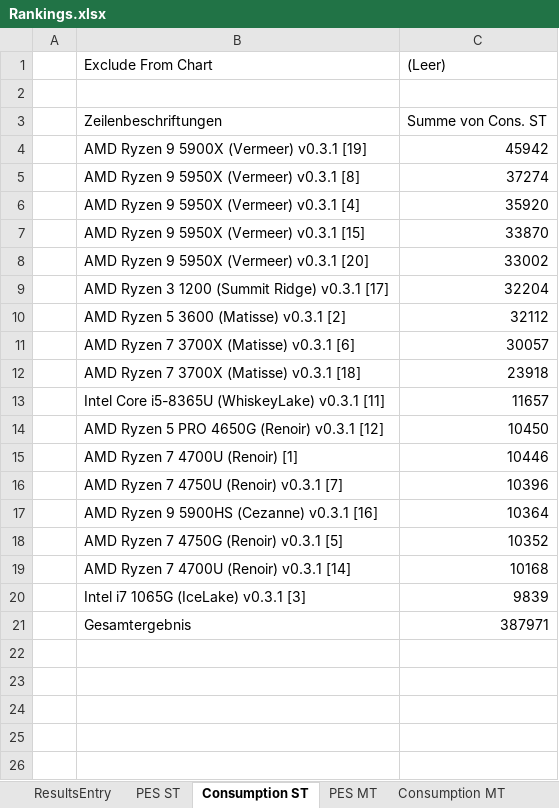
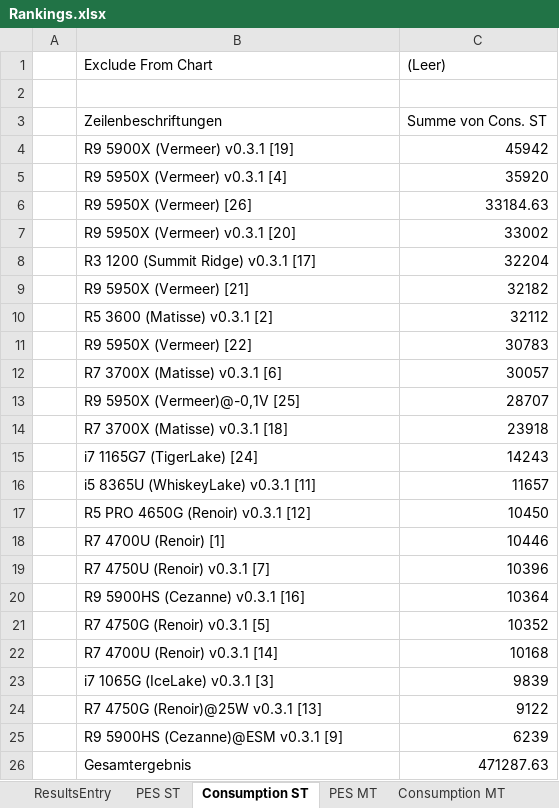
Before and after one commit to BrsVgl/PerformanceEfficiencySuite, an Excel workbook: Rankings.xlsx, sheet Consumption ST, drawn as a sheet; values as stored, in another font and other column widths than the file's, no borders; charts and pictures not drawn; removed rows and columns are numbered as before the commit, all else as after; the diff names each change by its address in the sheet, - before the commit and + after, or states it on an @@ line.

```diff
--- a/Rankings.xlsx (sheet Consumption ST)
+++ b/Rankings.xlsx (sheet Consumption ST)
-B4 (Exclude From Chart): AMD Ryzen 9 5900X (Vermeer) v0.3.1 [19]
+B4 (Exclude From Chart): R9 5900X (Vermeer) v0.3.1 [19]
-row 5:  | AMD Ryzen 9 5950X (Vermeer) v0.3.1 [8] | 37274
-B5 (Exclude From Chart): AMD Ryzen 9 5950X (Vermeer) v0.3.1 [4]
+B5 (Exclude From Chart): R9 5950X (Vermeer) v0.3.1 [4]
-row 7:  | AMD Ryzen 9 5950X (Vermeer) v0.3.1 [15] | 33870
+row 6:  | R9 5950X (Vermeer) [26] | 33184.63
-B7 (Exclude From Chart): AMD Ryzen 9 5950X (Vermeer) v0.3.1 [20]
+B7 (Exclude From Chart): R9 5950X (Vermeer) v0.3.1 [20]
-B8 (Exclude From Chart): AMD Ryzen 3 1200 (Summit Ridge) v0.3.1 [17]
+B8 (Exclude From Chart): R3 1200 (Summit Ridge) v0.3.1 [17]
+row 9:  | R9 5950X (Vermeer) [21] | 32182
-B10 (Exclude From Chart): AMD Ryzen 5 3600 (Matisse) v0.3.1 [2]
+B10 (Exclude From Chart): R5 3600 (Matisse) v0.3.1 [2]
+row 11:  | R9 5950X (Vermeer) [22] | 30783
-B12 (Exclude From Chart): AMD Ryzen 7 3700X (Matisse) v0.3.1 [6]
+B12 (Exclude From Chart): R7 3700X (Matisse) v0.3.1 [6]
+row 13:  | R9 5950X (Vermeer)@-0,1V [25] | 28707
-B14 (Exclude From Chart): AMD Ryzen 7 3700X (Matisse) v0.3.1 [18]
+B14 (Exclude From Chart): R7 3700X (Matisse) v0.3.1 [18]
+row 15:  | i7 1165G7 (TigerLake) [24] | 14243
-B16 (Exclude From Chart): Intel Core i5-8365U (WhiskeyLake) v0.3.1 [11]
+B16 (Exclude From Chart): i5 8365U (WhiskeyLake) v0.3.1 [11]
-B17 (Exclude From Chart): AMD Ryzen 5 PRO 4650G (Renoir) v0.3.1 [12]
+B17 (Exclude From Chart): R5 PRO 4650G (Renoir) v0.3.1 [12]
-B18 (Exclude From Chart): AMD Ryzen 7 4700U (Renoir) [1]
+B18 (Exclude From Chart): R7 4700U (Renoir) [1]
-B19 (Exclude From Chart): AMD Ryzen 7 4750U (Renoir) v0.3.1 [7]
+B19 (Exclude From Chart): R7 4750U (Renoir) v0.3.1 [7]
-B20 (Exclude From Chart): AMD Ryzen 9 5900HS (Cezanne) v0.3.1 [16]
+B20 (Exclude From Chart): R9 5900HS (Cezanne) v0.3.1 [16]
-B21 (Exclude From Chart): AMD Ryzen 7 4750G (Renoir) v0.3.1 [5]
+B21 (Exclude From Chart): R7 4750G (Renoir) v0.3.1 [5]
-B22 (Exclude From Chart): AMD Ryzen 7 4700U (Renoir) v0.3.1 [14]
+B22 (Exclude From Chart): R7 4700U (Renoir) v0.3.1 [14]
-B23 (Exclude From Chart): Intel i7 1065G (IceLake) v0.3.1 [3]
+B23 (Exclude From Chart): i7 1065G (IceLake) v0.3.1 [3]
+row 24:  | R7 4750G (Renoir)@25W v0.3.1 [13] | 9122
+row 25:  | R9 5900HS (Cezanne)@ESM v0.3.1 [9] | 6239
-C26 ((Leer)): 387971
+C26 ((Leer)): 471287.63
```
Also changed, not shown: sheet ResultsEntry, sheet PES ST, sheet Consumption MT, sheet PES MT, formulas that keep their value, charts or pictures.
